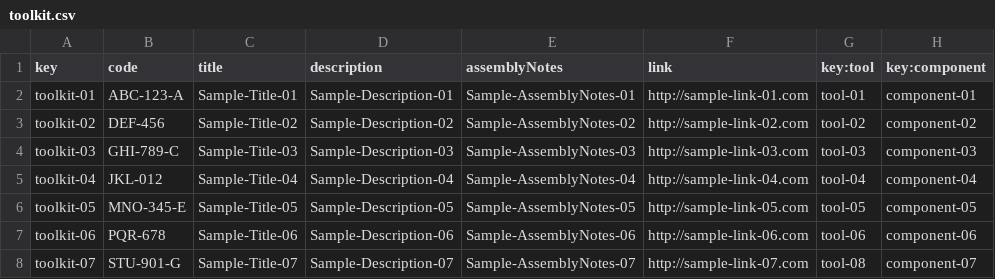
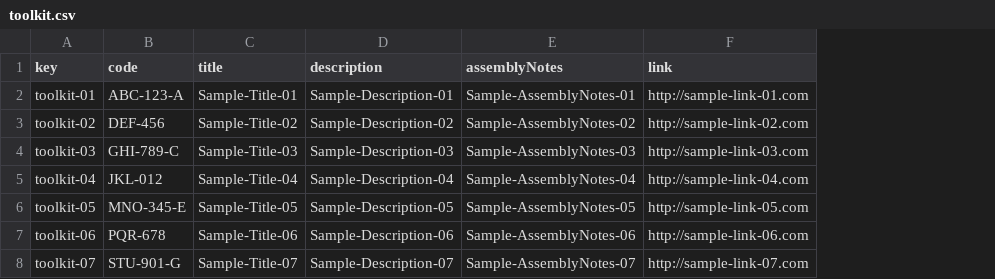
Before and after one commit to Alex-GF/Acme-Toolkits, a CSV file: src/main/webapp/WEB-INF/resources/sample-data/toolkit.csv, drawn as a sheet; the diff names each change by its address in the sheet, - before the commit and + after, or states it on an @@ line.

```diff
--- a/src/main/webapp/WEB-INF/resources/sample-data/toolkit.csv
+++ b/src/main/webapp/WEB-INF/resources/sample-data/toolkit.csv
-column G (key:tool), rows 2-8: tool-01 | tool-02 | tool-03 | tool-04 | tool-05 | tool-06 | tool-08
-column H (key:component), rows 2-8: component-01 | component-02 | component-03 | component-04 | component-05 | component-06 | component-07
```
Also changed, not shown: src/main/webapp/WEB-INF/resources/sample-data/component.csv, src/main/webapp/WEB-INF/resources/sample-data/tool.csv, 19 other files.
